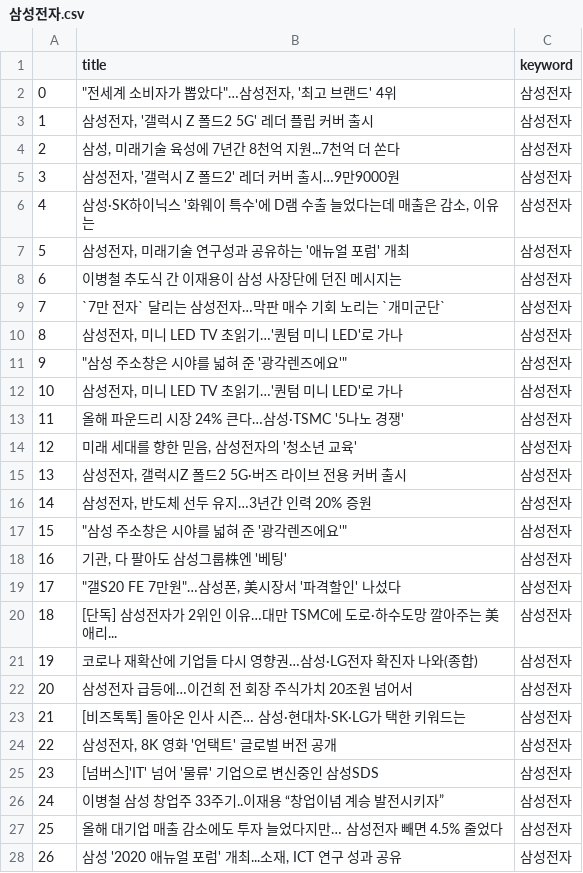
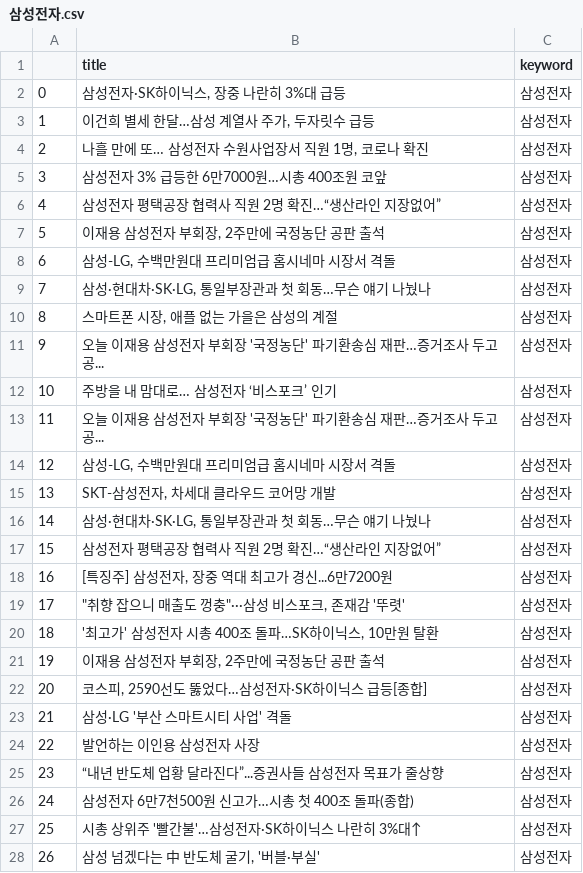
Before and after one commit to Jelly6489/PythonFlask, a CSV file: csv/삼성전자.csv, drawn as a sheet; only a part is shown; the diff covers the shown part only.

```diff
--- a/csv/삼성전자.csv
+++ b/csv/삼성전자.csv
@@ -1,28 +1,28 @@
 ,title,keyword
-0,"""전세계 소비자가 뽑았다""…삼성전자, '최고 브랜드' 4위",삼성전자
-1,"삼성전자, '갤럭시 Z 폴드2 5G' 레더 플립 커버 출시",삼성전자
-2,"삼성, 미래기술 육성에 7년간 8천억 지원...7천억 더 쏜다",삼성전자
-3,"삼성전자, '갤럭시 Z 폴드2' 레더 커버 출시…9만9000원",삼성전자
-4,"삼성·SK하이닉스 '화웨이 특수'에 D램 수출 늘었다는데 매출은 감소, 이유는",삼성전자
-5,"삼성전자, 미래기술 연구성과 공유하는 '애뉴얼 포럼' 개최",삼성전자
-6,이병철 추도식 간 이재용이 삼성 사장단에 던진 메시지는,삼성전자
-7,`7만 전자` 달리는 삼성전자…막판 매수 기회 노리는 `개미군단`,삼성전자
-8,"삼성전자, 미니 LED TV 초읽기…'퀀텀 미니 LED'로 가나",삼성전자
-9,"""삼성 주소창은 시야를 넓혀 준 '광각렌즈에요'""",삼성전자
-10,"삼성전자, 미니 LED TV 초읽기…'퀀텀 미니 LED'로 가나",삼성전자
-11,올해 파운드리 시장 24% 큰다…삼성·TSMC '5나노 경쟁',삼성전자
-12,"미래 세대를 향한 믿음, 삼성전자의 '청소년 교육'",삼성전자
-13,"삼성전자, 갤럭시Z 폴드2 5G·버즈 라이브 전용 커버 출시",삼성전자
-14,"삼성전자, 반도체 선두 유지…3년간 인력 20% 증원",삼성전자
-15,"""삼성 주소창은 시야를 넓혀 준 '광각렌즈에요'""",삼성전자
-16,"기관, 다 팔아도 삼성그룹株엔 '베팅'",삼성전자
-17,"""갤S20 FE 7만원""…삼성폰, 美시장서 '파격할인' 나섰다",삼성전자
-18,[단독] 삼성전자가 2위인 이유…대만 TSMC에 도로·하수도망 깔아주는 美애리...,삼성전자
-19,코로나 재확산에 기업들 다시 영향권…삼성·LG전자 확진자 나와(종합),삼성전자
-20,삼성전자 급등에…이건희 전 회장 주식가치 20조원 넘어서,삼성전자
-21,[비즈톡톡] 돌아온 인사 시즌… 삼성·현대차·SK·LG가 택한 키워드는,삼성전자
-22,"삼성전자, 8K 영화 '언택트' 글로벌 버전 공개",삼성전자
-23,[넘버스]'IT' 넘어 '물류' 기업으로 변신중인 삼성SDS,삼성전자
-24,이병철 삼성 창업주 33주기..이재용 “창업이념 계승 발전시키자”,삼성전자
-25,올해 대기업 매출 감소에도 투자 늘었다지만… 삼성전자 빼면 4.5% 줄었다,삼성전자
-26,"삼성 '2020 애뉴얼 포럼' 개최...소재, ICT 연구 성과 공유",삼성전자
+0,"삼성전자·SK하이닉스, 장중 나란히 3%대 급등",삼성전자
+1,"이건희 별세 한달…삼성 계열사 주가, 두자릿수 급등",삼성전자
+2,"나흘 만에 또… 삼성전자 수원사업장서 직원 1명, 코로나 확진",삼성전자
+3,삼성전자 3% 급등한 6만7000원…시총 400조원 코앞,삼성전자
+4,삼성전자 평택공장 협력사 직원 2명 확진…“생산라인 지장없어”,삼성전자
+5,"이재용 삼성전자 부회장, 2주만에 국정농단 공판 출석",삼성전자
+6,"삼성-LG, 수백만원대 프리미엄급 홈시네마 시장서 격돌",삼성전자
+7,"삼성·현대차·SK·LG, 통일부장관과 첫 회동…무슨 얘기 나눴나",삼성전자
+8,"스마트폰 시장, 애플 없는 가을은 삼성의 계절",삼성전자
+9,오늘 이재용 삼성전자 부회장 '국정농단' 파기환송심 재판…증거조사 두고 공...,삼성전자
+10,주방을 내 맘대로… 삼성전자 ‘비스포크’ 인기,삼성전자
+11,오늘 이재용 삼성전자 부회장 '국정농단' 파기환송심 재판…증거조사 두고 공...,삼성전자
+12,"삼성-LG, 수백만원대 프리미엄급 홈시네마 시장서 격돌",삼성전자
+13,"SKT-삼성전자, 차세대 클라우드 코어망 개발",삼성전자
+14,"삼성·현대차·SK·LG, 통일부장관과 첫 회동…무슨 얘기 나눴나",삼성전자
+15,삼성전자 평택공장 협력사 직원 2명 확진…“생산라인 지장없어”,삼성전자
+16,"[특징주] 삼성전자, 장중 역대 최고가 경신...6만7200원",삼성전자
+17,"""취향 잡으니 매출도 껑충""···삼성 비스포크, 존재감 '뚜렷'",삼성전자
+18,"'최고가' 삼성전자 시총 400조 돌파…SK하이닉스, 10만원 탈환",삼성전자
+19,"이재용 삼성전자 부회장, 2주만에 국정농단 공판 출석",삼성전자
+20,"코스피, 2590선도 뚫었다…삼성전자·SK하이닉스 급등[종합]",삼성전자
+21,삼성·LG '부산 스마트시티 사업' 격돌,삼성전자
+22,발언하는 이인용 삼성전자 사장,삼성전자
+23,“내년 반도체 업황 달라진다”...증권사들 삼성전자 목표가 줄상향,삼성전자
+24,삼성전자 6만7천500원 신고가…시총 첫 400조 돌파(종합),삼성전자
+25,시총 상위주 '빨간불'…삼성전자·SK하이닉스 나란히 3%대↑,삼성전자
+26,"삼성 넘겠다는 中 반도체 굴기, '버블·부실'",삼성전자
```
Also changed, not shown: 163 edited cells elsewhere in this file, csv/exchange_index.csv, csv/exchange_reindex.csv, 29 other files.
